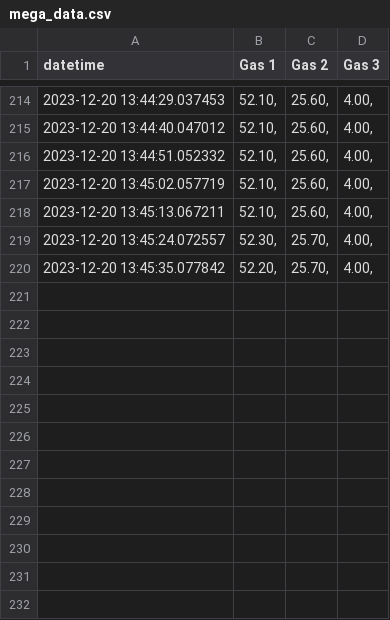
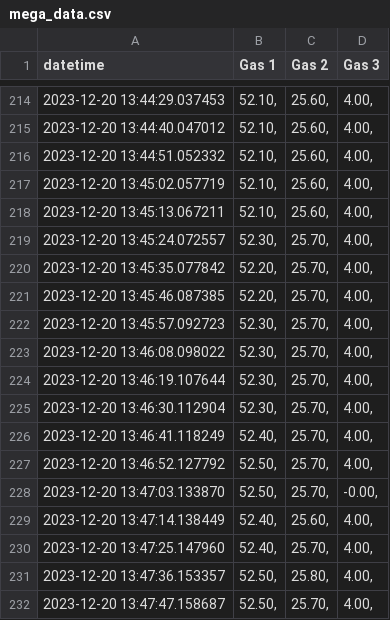
Before and after one commit to waseGithub/threshold-fed-reactor, a CSV file: src/feather_m4/mega_data.csv, drawn as a sheet; only a part is shown, gaps mark what is left out; the diff names each change by its address in the sheet, - before the commit and + after, or states it on an @@ line.

```diff
--- a/src/feather_m4/mega_data.csv
+++ b/src/feather_m4/mega_data.csv
+row 221: 2023-12-20 13:45:46.087385 | 52.20, | 25.70, | 4.00,
+row 222: 2023-12-20 13:45:57.092723 | 52.30, | 25.70, | 4.00,
+row 223: 2023-12-20 13:46:08.098022 | 52.30, | 25.70, | 4.00,
+row 224: 2023-12-20 13:46:19.107644 | 52.30, | 25.70, | 4.00,
+row 225: 2023-12-20 13:46:30.112904 | 52.30, | 25.70, | 4.00,
+row 226: 2023-12-20 13:46:41.118249 | 52.40, | 25.70, | 4.00,
+row 227: 2023-12-20 13:46:52.127792 | 52.50, | 25.70, | 4.00,
+row 228: 2023-12-20 13:47:03.133870 | 52.50, | 25.70, | -0.00,
+row 229: 2023-12-20 13:47:14.138449 | 52.40, | 25.60, | 4.00,
+row 230: 2023-12-20 13:47:25.147960 | 52.40, | 25.70, | 4.00,
+row 231: 2023-12-20 13:47:36.153357 | 52.50, | 25.80, | 4.00,
+row 232: 2023-12-20 13:47:47.158687 | 52.50, | 25.70, | 4.00,
```
Also changed, not shown: src/feather_m4/adalogger_data.csv, 1 other file.
